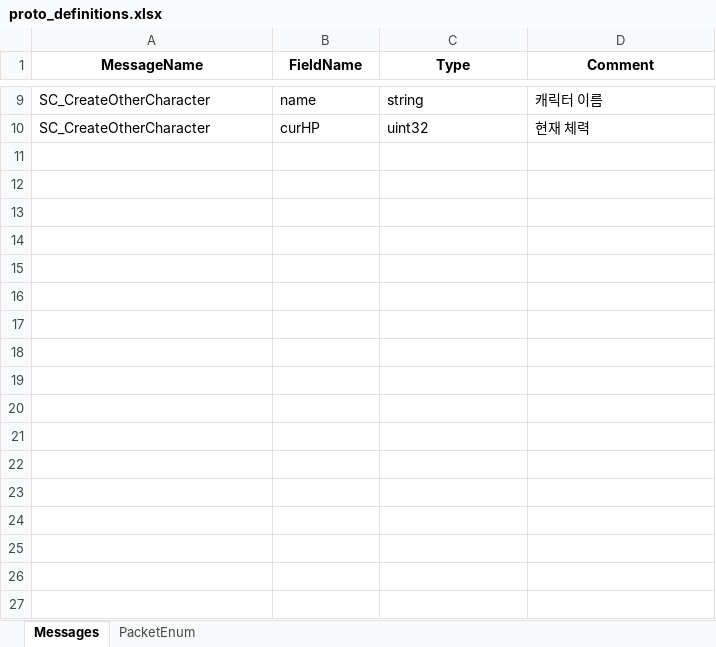
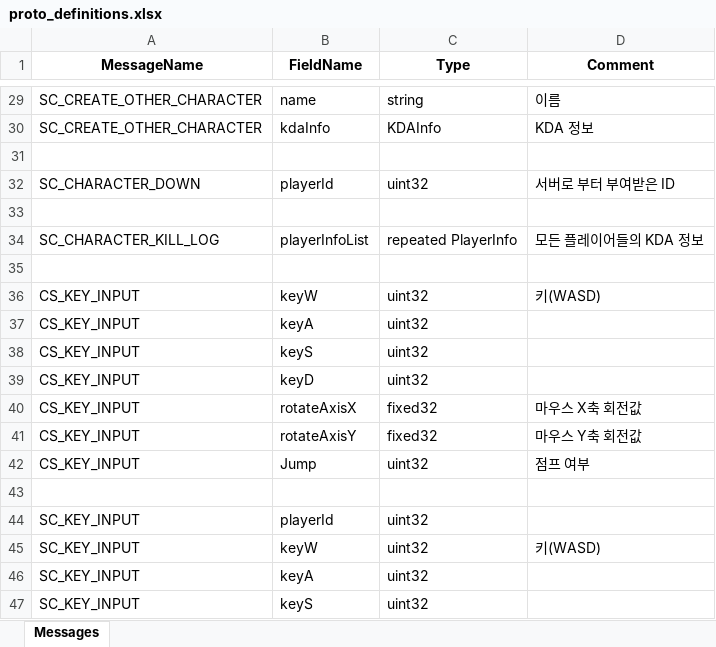
Before and after one commit to Proejct26/FPS26Server, an Excel workbook: ProtoFileGenerator/dist/proto_definitions.xlsx, sheet Messages, drawn as a sheet; only a part is shown, gaps mark what is left out; values as stored, in another font and other column widths than the file's, no borders; addresses are those after the commit; the diff covers the shown part only; the diff names each change by its address in the sheet, - before the commit and + after, or states it on an @@ line.

Commit message:
[Feat] : Excel로 .proto 파일 만드는 기능 추가
- 앞에 CS_, SC_가 붙은 MessageName은 PacketID를 생성하고, 그렇지 않은 MessageName들은 PacketID를 생성하지 않음
- 시트를 여러개 만들어도 상관없음
- 동일한 MessageName이 존재할 경우 오류 발생

```diff
--- a/ProtoFileGenerator/dist/proto_definitions.xlsx (sheet Messages)
+++ b/ProtoFileGenerator/dist/proto_definitions.xlsx (sheet Messages)
-sheet tab: PacketEnum
-A29 (MessageName): SC_CreateOtherCharacter
+A29 (MessageName): SC_CREATE_OTHER_CHARACTER
-D29 (Comment): 캐릭터 이름
+D29 (Comment): 이름
+row 30: SC_CREATE_OTHER_CHARACTER | kdaInfo | KDAInfo | KDA 정보
-row 31: SC_CreateOtherCharacter | curHP | uint32 | 현재 체력
+row 31: (empty)
+row 32: SC_CHARACTER_DOWN | playerId | uint32 | 서버로 부터 부여받은 ID
+row 33: (empty)
+row 34: SC_CHARACTER_KILL_LOG | playerInfoList | repeated PlayerInfo | 모든 플레이어들의 KDA 정보
+row 35: (empty)
+row 36: CS_KEY_INPUT | keyW | uint32 | 키(WASD)
+row 37: CS_KEY_INPUT | keyA | uint32
+row 38: CS_KEY_INPUT | keyS | uint32
+row 39: CS_KEY_INPUT | keyD | uint32
+row 40: CS_KEY_INPUT | rotateAxisX | fixed32 | 마우스 X축 회전값
+row 41: CS_KEY_INPUT | rotateAxisY | fixed32 | 마우스 Y축 회전값
+row 42: CS_KEY_INPUT | Jump | uint32 | 점프 여부
+row 43: (empty)
+row 44: SC_KEY_INPUT | playerId | uint32
+row 45: SC_KEY_INPUT | keyW | uint32 | 키(WASD)
+row 46: SC_KEY_INPUT | keyA | uint32
+row 47: SC_KEY_INPUT | keyS | uint32
```
Also changed, not shown: 74 added rows, 5 removed rows and 2 edited cells elsewhere in this sheet, ProtoFileGenerator/proto_definitions.xlsx, 12 other files.
